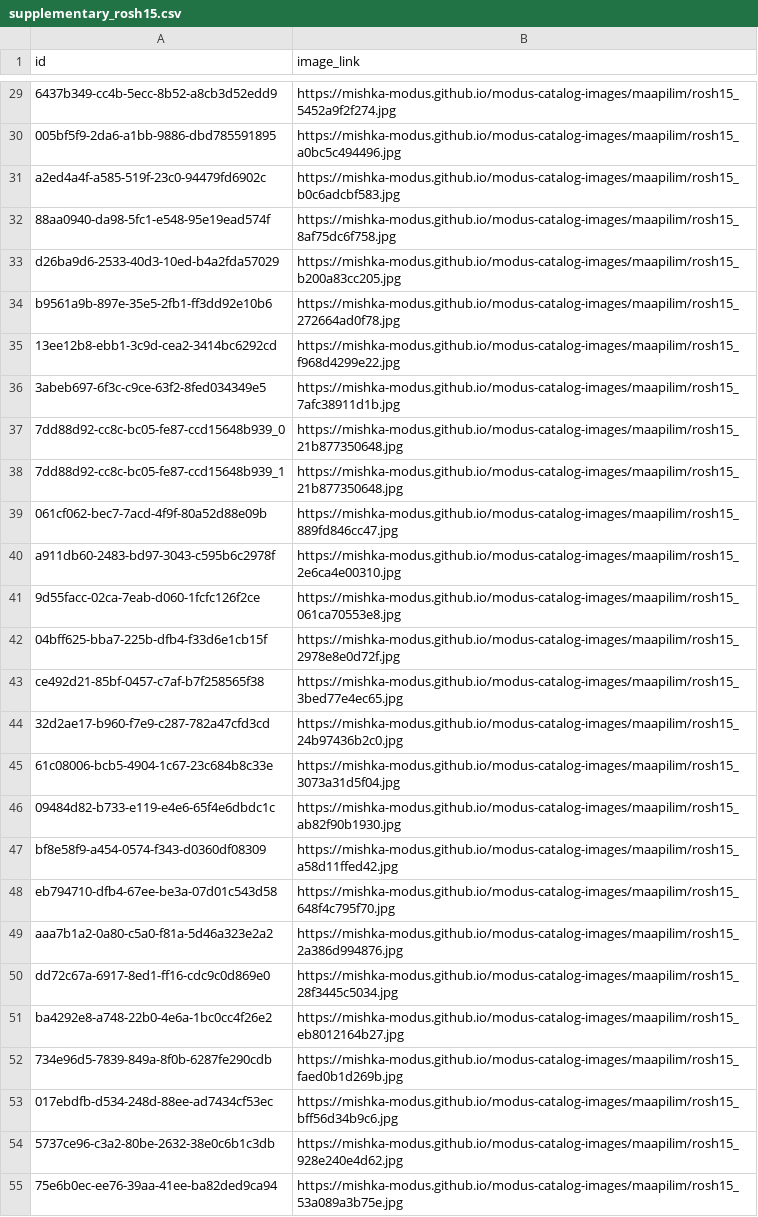
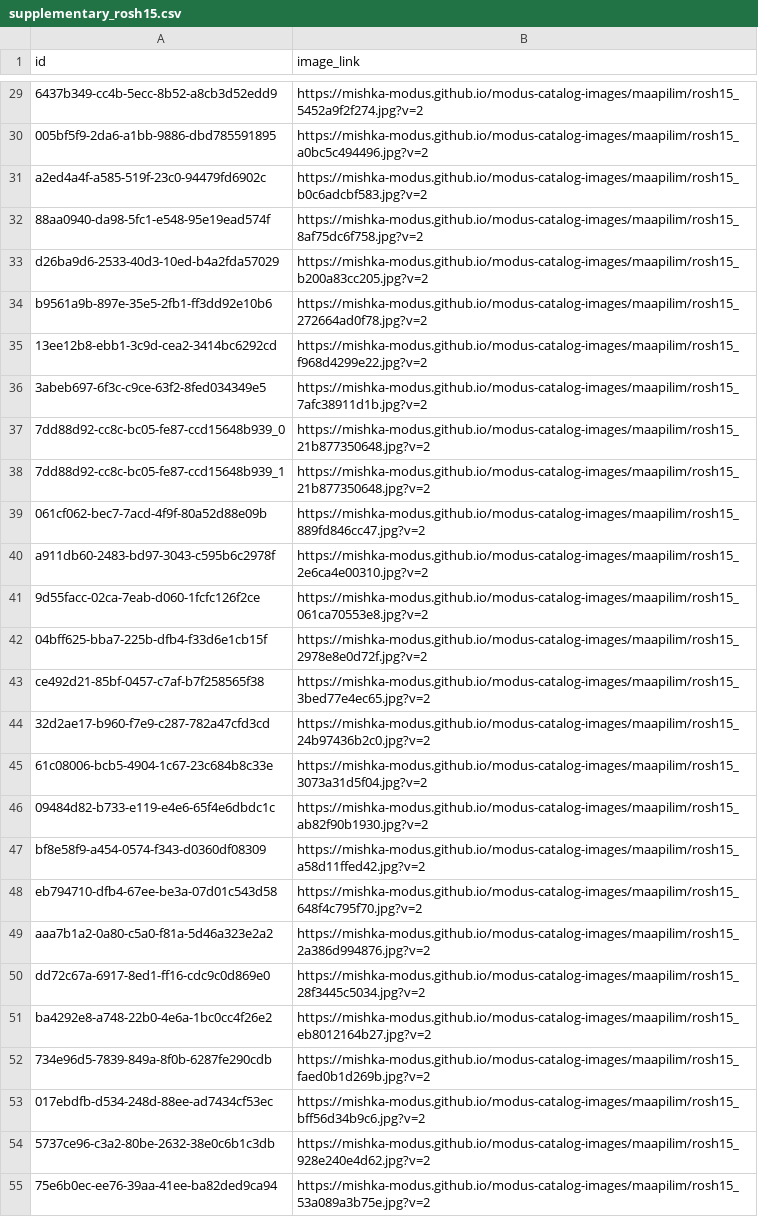
Before and after one commit to mishka-modus/modus-catalog-images, a CSV file: maapilim/supplementary_rosh15.csv, drawn as a sheet; only a part is shown, gaps mark what is left out; the diff covers the shown part only; the diff names each change by its address in the sheet, - before the commit and + after, or states it on an @@ line.

```diff
--- a/maapilim/supplementary_rosh15.csv
+++ b/maapilim/supplementary_rosh15.csv
-B29 (image_link): https://mishka-modus.github.io/modus-catalog-images/maapilim/rosh15_5452a9f2f274.jpg
+B29 (image_link): https://mishka-modus.github.io/modus-catalog-images/maapilim/rosh15_5452a9f2f274.jpg?v=2
-B30 (image_link): https://mishka-modus.github.io/modus-catalog-images/maapilim/rosh15_a0bc5c494496.jpg
+B30 (image_link): https://mishka-modus.github.io/modus-catalog-images/maapilim/rosh15_a0bc5c494496.jpg?v=2
-B31 (image_link): https://mishka-modus.github.io/modus-catalog-images/maapilim/rosh15_b0c6adcbf583.jpg
+B31 (image_link): https://mishka-modus.github.io/modus-catalog-images/maapilim/rosh15_b0c6adcbf583.jpg?v=2
-B32 (image_link): https://mishka-modus.github.io/modus-catalog-images/maapilim/rosh15_8af75dc6f758.jpg
+B32 (image_link): https://mishka-modus.github.io/modus-catalog-images/maapilim/rosh15_8af75dc6f758.jpg?v=2
-B33 (image_link): https://mishka-modus.github.io/modus-catalog-images/maapilim/rosh15_b200a83cc205.jpg
+B33 (image_link): https://mishka-modus.github.io/modus-catalog-images/maapilim/rosh15_b200a83cc205.jpg?v=2
-B34 (image_link): https://mishka-modus.github.io/modus-catalog-images/maapilim/rosh15_272664ad0f78.jpg
+B34 (image_link): https://mishka-modus.github.io/modus-catalog-images/maapilim/rosh15_272664ad0f78.jpg?v=2
-B35 (image_link): https://mishka-modus.github.io/modus-catalog-images/maapilim/rosh15_f968d4299e22.jpg
+B35 (image_link): https://mishka-modus.github.io/modus-catalog-images/maapilim/rosh15_f968d4299e22.jpg?v=2
-B36 (image_link): https://mishka-modus.github.io/modus-catalog-images/maapilim/rosh15_7afc38911d1b.jpg
+B36 (image_link): https://mishka-modus.github.io/modus-catalog-images/maapilim/rosh15_7afc38911d1b.jpg?v=2
-B37:B38 (image_link): https://mishka-modus.github.io/modus-catalog-images/maapilim/rosh15_21b877350648.jpg
+B37:B38 (image_link): https://mishka-modus.github.io/modus-catalog-images/maapilim/rosh15_21b877350648.jpg?v=2
-B39 (image_link): https://mishka-modus.github.io/modus-catalog-images/maapilim/rosh15_889fd846cc47.jpg
+B39 (image_link): https://mishka-modus.github.io/modus-catalog-images/maapilim/rosh15_889fd846cc47.jpg?v=2
-B40 (image_link): https://mishka-modus.github.io/modus-catalog-images/maapilim/rosh15_2e6ca4e00310.jpg
+B40 (image_link): https://mishka-modus.github.io/modus-catalog-images/maapilim/rosh15_2e6ca4e00310.jpg?v=2
-B41 (image_link): https://mishka-modus.github.io/modus-catalog-images/maapilim/rosh15_061ca70553e8.jpg
+B41 (image_link): https://mishka-modus.github.io/modus-catalog-images/maapilim/rosh15_061ca70553e8.jpg?v=2
-B42 (image_link): https://mishka-modus.github.io/modus-catalog-images/maapilim/rosh15_2978e8e0d72f.jpg
+B42 (image_link): https://mishka-modus.github.io/modus-catalog-images/maapilim/rosh15_2978e8e0d72f.jpg?v=2
-B43 (image_link): https://mishka-modus.github.io/modus-catalog-images/maapilim/rosh15_3bed77e4ec65.jpg
+B43 (image_link): https://mishka-modus.github.io/modus-catalog-images/maapilim/rosh15_3bed77e4ec65.jpg?v=2
-B44 (image_link): https://mishka-modus.github.io/modus-catalog-images/maapilim/rosh15_24b97436b2c0.jpg
+B44 (image_link): https://mishka-modus.github.io/modus-catalog-images/maapilim/rosh15_24b97436b2c0.jpg?v=2
-B45 (image_link): https://mishka-modus.github.io/modus-catalog-images/maapilim/rosh15_3073a31d5f04.jpg
+B45 (image_link): https://mishka-modus.github.io/modus-catalog-images/maapilim/rosh15_3073a31d5f04.jpg?v=2
-B46 (image_link): https://mishka-modus.github.io/modus-catalog-images/maapilim/rosh15_ab82f90b1930.jpg
+B46 (image_link): https://mishka-modus.github.io/modus-catalog-images/maapilim/rosh15_ab82f90b1930.jpg?v=2
-B47 (image_link): https://mishka-modus.github.io/modus-catalog-images/maapilim/rosh15_a58d11ffed42.jpg
+B47 (image_link): https://mishka-modus.github.io/modus-catalog-images/maapilim/rosh15_a58d11ffed42.jpg?v=2
-B48 (image_link): https://mishka-modus.github.io/modus-catalog-images/maapilim/rosh15_648f4c795f70.jpg
+B48 (image_link): https://mishka-modus.github.io/modus-catalog-images/maapilim/rosh15_648f4c795f70.jpg?v=2
-B49 (image_link): https://mishka-modus.github.io/modus-catalog-images/maapilim/rosh15_2a386d994876.jpg
+B49 (image_link): https://mishka-modus.github.io/modus-catalog-images/maapilim/rosh15_2a386d994876.jpg?v=2
-B50 (image_link): https://mishka-modus.github.io/modus-catalog-images/maapilim/rosh15_28f3445c5034.jpg
+B50 (image_link): https://mishka-modus.github.io/modus-catalog-images/maapilim/rosh15_28f3445c5034.jpg?v=2
-B51 (image_link): https://mishka-modus.github.io/modus-catalog-images/maapilim/rosh15_eb8012164b27.jpg
+B51 (image_link): https://mishka-modus.github.io/modus-catalog-images/maapilim/rosh15_eb8012164b27.jpg?v=2
-B52 (image_link): https://mishka-modus.github.io/modus-catalog-images/maapilim/rosh15_faed0b1d269b.jpg
+B52 (image_link): https://mishka-modus.github.io/modus-catalog-images/maapilim/rosh15_faed0b1d269b.jpg?v=2
-B53 (image_link): https://mishka-modus.github.io/modus-catalog-images/maapilim/rosh15_bff56d34b9c6.jpg
+B53 (image_link): https://mishka-modus.github.io/modus-catalog-images/maapilim/rosh15_bff56d34b9c6.jpg?v=2
-B54 (image_link): https://mishka-modus.github.io/modus-catalog-images/maapilim/rosh15_928e240e4d62.jpg
+B54 (image_link): https://mishka-modus.github.io/modus-catalog-images/maapilim/rosh15_928e240e4d62.jpg?v=2
-B55 (image_link): https://mishka-modus.github.io/modus-catalog-images/maapilim/rosh15_53a089a3b75e.jpg
+B55 (image_link): https://mishka-modus.github.io/modus-catalog-images/maapilim/rosh15_53a089a3b75e.jpg?v=2
```
Also changed, not shown: 70 edited cells elsewhere in this file.
